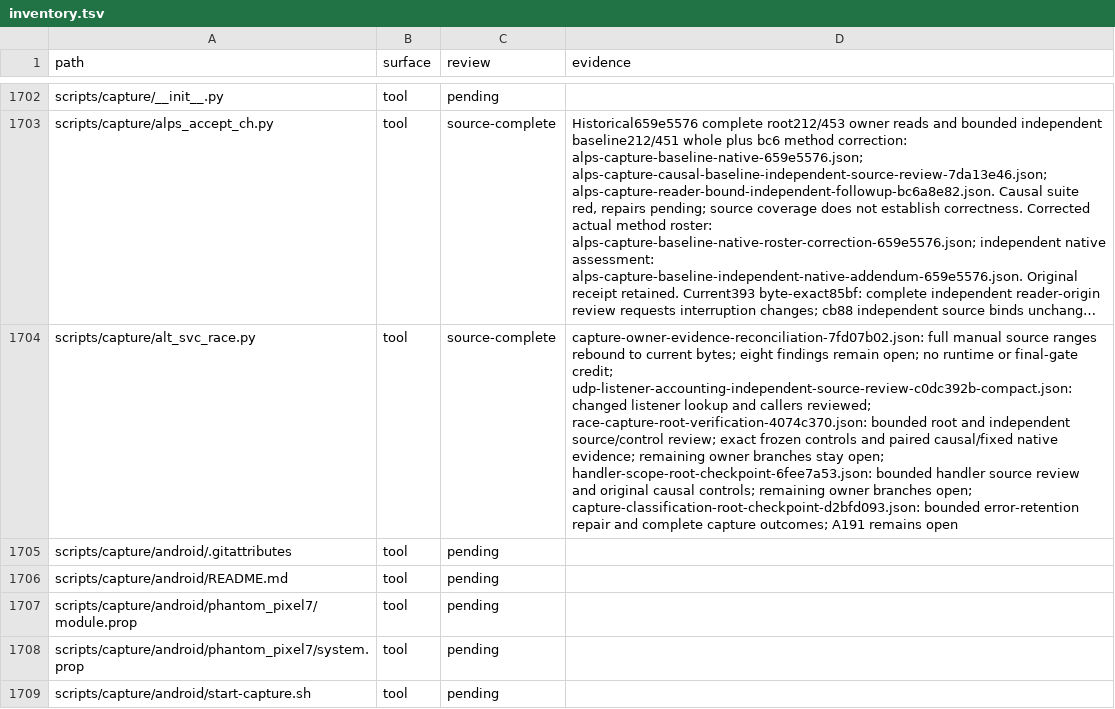
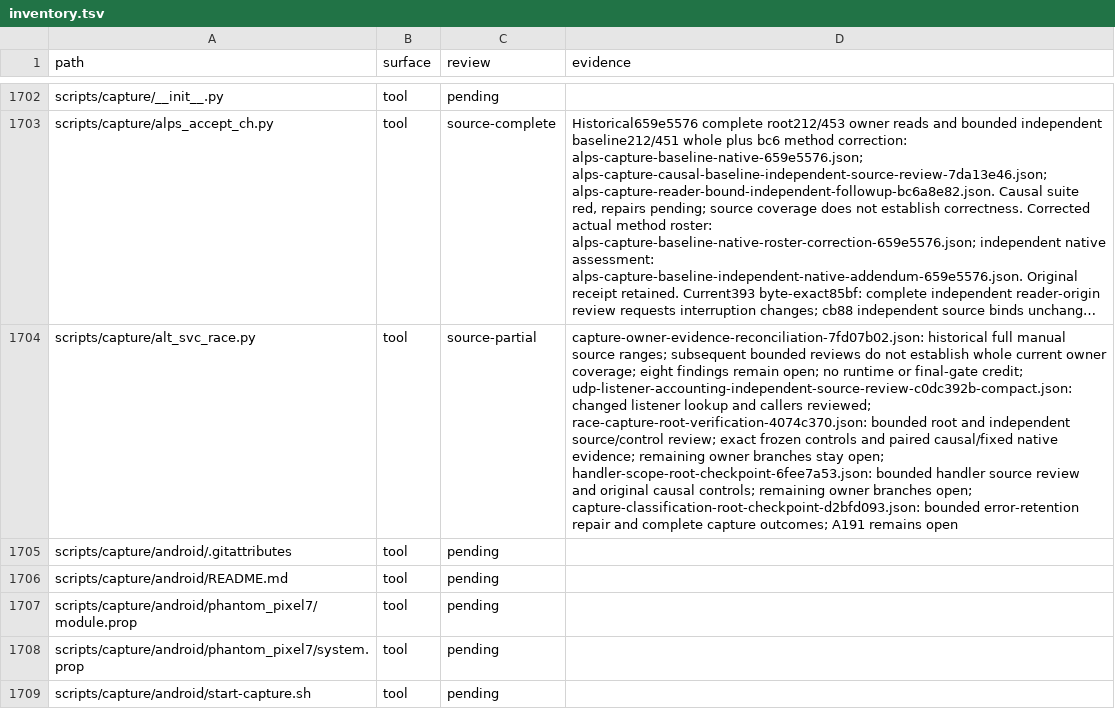
Before and after one commit to bywayhq/phantom, a TSV file: docs/internals/architecture-audit/inventory.tsv, drawn as a sheet; only a part is shown, gaps mark what is left out; long unchanged cells end in …; the diff names each change by its address in the sheet, - before the commit and + after, or states it on an @@ line.

Commit message:
docs(audit): distinguish historical and current source coverage

```diff
--- a/docs/internals/architecture-audit/inventory.tsv
+++ b/docs/internals/architecture-audit/inventory.tsv
-C1704 (review): source-complete
+C1704 (review): source-partial
-D1704 (evidence): capture-owner-evidence-reconciliation-7fd07b02.json: full manual source ranges rebound to current bytes; eight findings…
+D1704 (evidence): capture-owner-evidence-reconciliation-7fd07b02.json: historical full manual source ranges; subsequent bounded reviews do not establish whole current owner coverage; eight findings…
```
